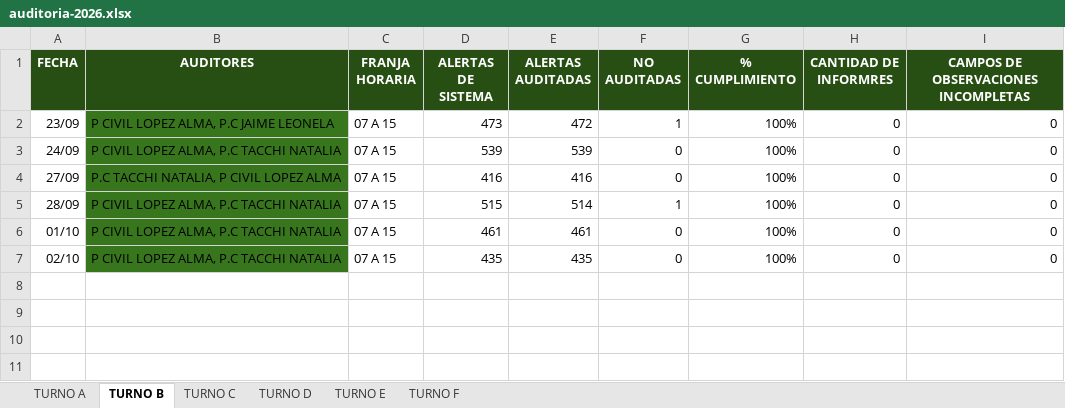
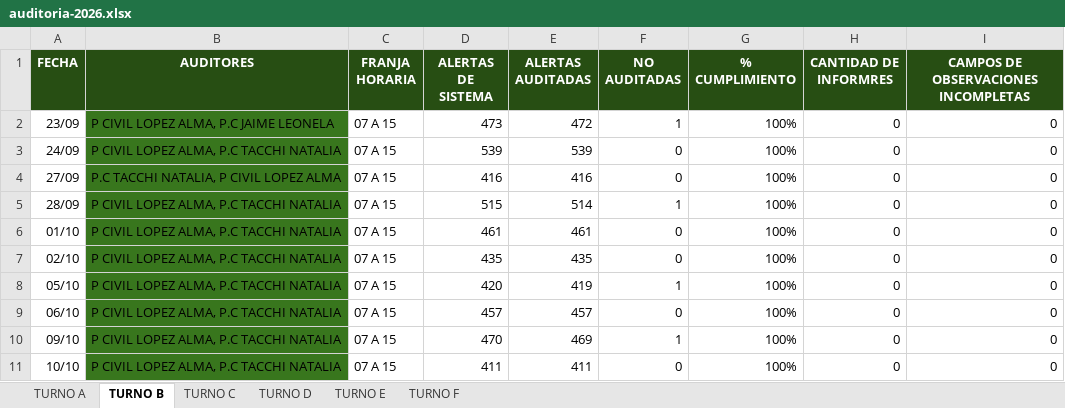
Before and after one commit to ignaciomagoia/auditoria-moviles, an Excel workbook: public/auditoria-2026.xlsx, sheet TURNO B, drawn as a sheet; values as stored, in another font and other column widths than the file's, no borders; charts and pictures and conditional formats and table styles not drawn; the diff names each change by its address in the sheet, - before the commit and + after, or states it on an @@ line.

```diff
--- a/public/auditoria-2026.xlsx (sheet TURNO B)
+++ b/public/auditoria-2026.xlsx (sheet TURNO B)
+row 8: 05/10 | P CIVIL LOPEZ ALMA, P.C TACCHI NATALIA | 07 A 15 | 420 | 419 | 1 | 100% | 0 | 0
+row 9: 06/10 | P CIVIL LOPEZ ALMA, P.C TACCHI NATALIA | 07 A 15 | 457 | 457 | 0 | 100% | 0 | 0
+row 10: 09/10 | P CIVIL LOPEZ ALMA, P.C TACCHI NATALIA | 07 A 15 | 470 | 469 | 1 | 100% | 0 | 0
+row 11: 10/10 | P CIVIL LOPEZ ALMA, P.C TACCHI NATALIA | 07 A 15 | 411 | 411 | 0 | 100% | 0 | 0
```
Also changed, not shown: sheet TURNO F, sheet TURNO E, sheet TURNO D, sheet TURNO A, sheet TURNO C, 5 other files.
